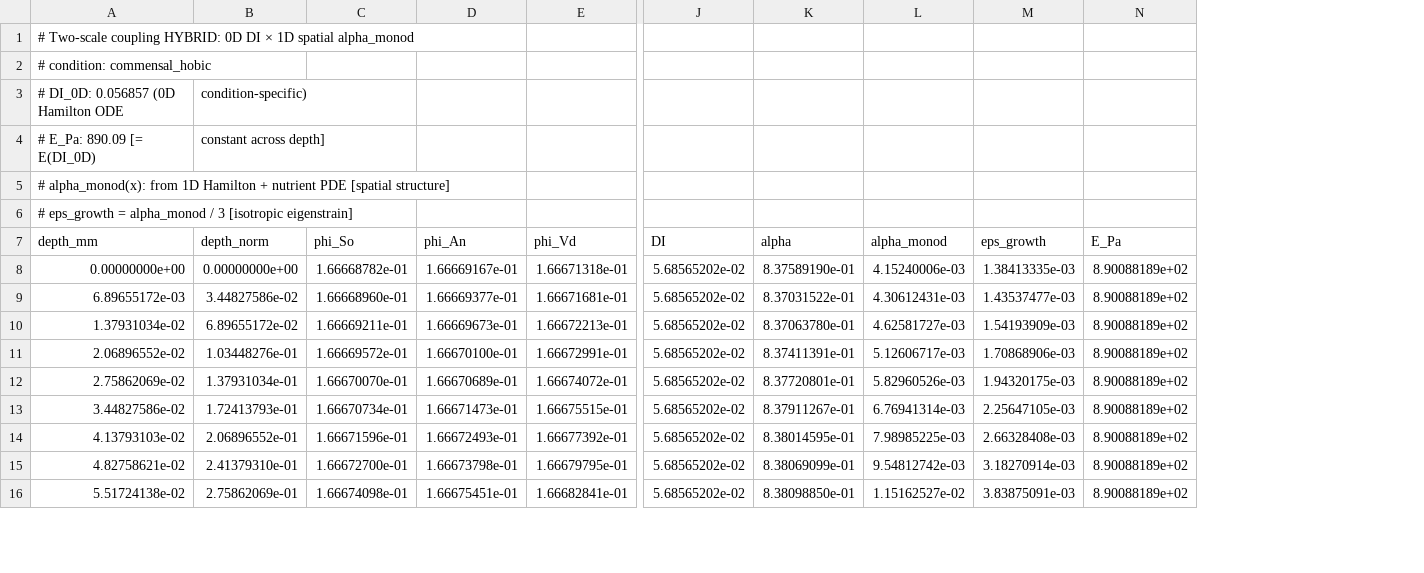
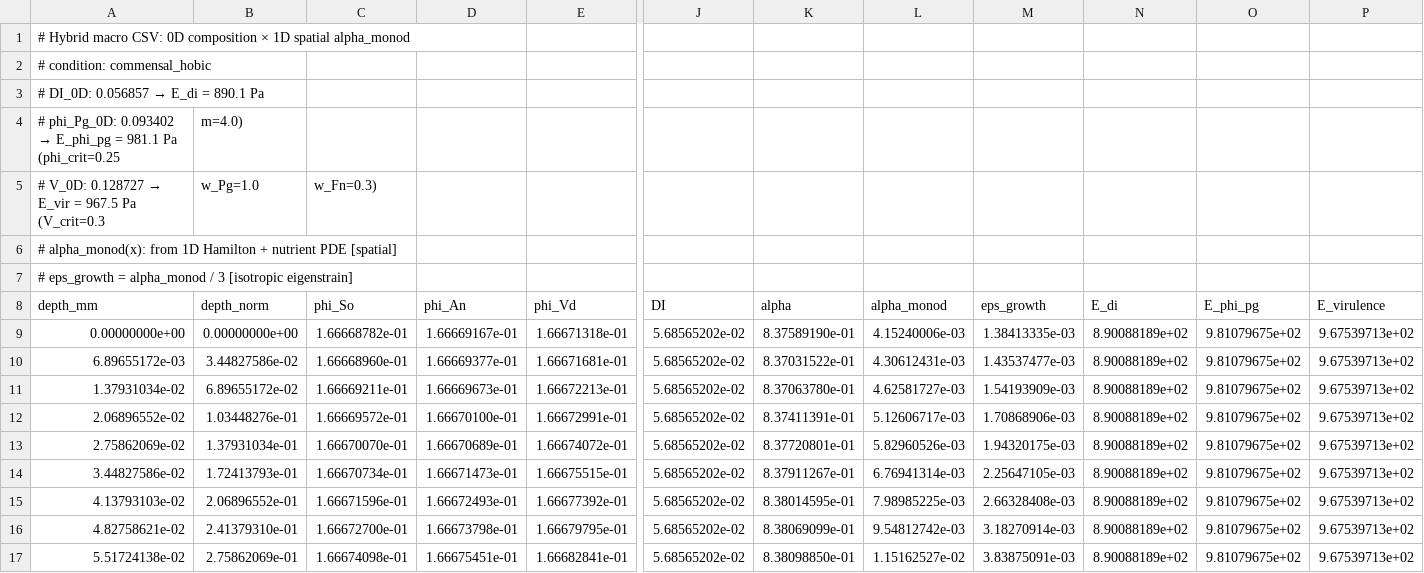
Before and after one commit to keisuke58/Tmcmc202601, a CSV file: FEM/_multiscale_results/macro_eigenstrain_commensal_hobic_hybrid.csv, drawn as a sheet; only a part is shown, gaps mark what is left out; removed rows and columns are numbered as before the commit, all else as after; rows hold the shown columns only; the diff names each change by its address in the sheet, - before the commit and + after, or states it on an @@ line.

Commit message:
feat: add 3-model E(φ) comparison (DI vs φ_Pg vs Virulence)
- Rewrite generate_hybrid_macro_csv.py: compute DI, φ_Pg, Virulence E from 0D Hamilton ODE
- Rewrite generate_abaqus_eigenstrain.py: generate INP for each E model × condition (12 total)
- Add plot_species_competition.py: 6-panel analysis showing why DI outperforms φ_Pg
- Calibrate material_models.py: PHI_PG_CRIT=0.25, V_CRIT=0.30 for 0D output range
- Fix run directory names in multiscale_coupling_1d.py (dh_baseline mapping)

Key finding: φ_Pg gives NO condition discrimination (all E≈1000 Pa) because
Hamilton ODE produces So-dominant compositions even in dysbiotic conditions.
DI (entropy) correctly captures diversity loss with 28x E ratio.

```diff
--- a/FEM/_multiscale_results/macro_eigenstrain_commensal_hobic_hybrid.csv
+++ b/FEM/_multiscale_results/macro_eigenstrain_commensal_hobic_hybrid.csv
+column O (E_phi_pg), rows 9-17: all 9.81079675e+02
+column P (E_virulence), rows 9-17: all 9.67539713e+02
-A1 (depth_mm): # Two-scale coupling HYBRID: 0D DI × 1D…
+A1 (depth_mm): # Hybrid macro CSV: 0D composition × 1D…
-row 3: # DI_0D: 0.056857 (0D Hamilton ODE | condition-specific)
-row 4: # E_Pa: 890.09 [= E(DI_0D) | constant across depth]
@@ A3 (depth_mm): # alpha_monod(x): from 1D Hamilton + nutrient PDE [spatial structure] → # DI_0D: 0.056857 → E_di = 890.1 Pa @@
+row 4: # phi_Pg_0D: 0.093402 → E_phi_pg = 981.1 Pa (phi_crit=0.25 | m=4.0)
+row 5: # V_0D: 0.128727 → E_vir = 967.5 Pa (V_crit=0.3 | w_Pg=1.0 | w_Fn=0.3)
+row 6: # alpha_monod(x): from 1D Hamilton + nutrient PDE [spatial]
-N8: E_Pa
+N8: E_di
```
Also changed, not shown: FEM/_multiscale_results/macro_eigenstrain_commensal_hobic.csv, FEM/_multiscale_results/macro_eigenstrain_commensal_static.csv, 16 other files.
